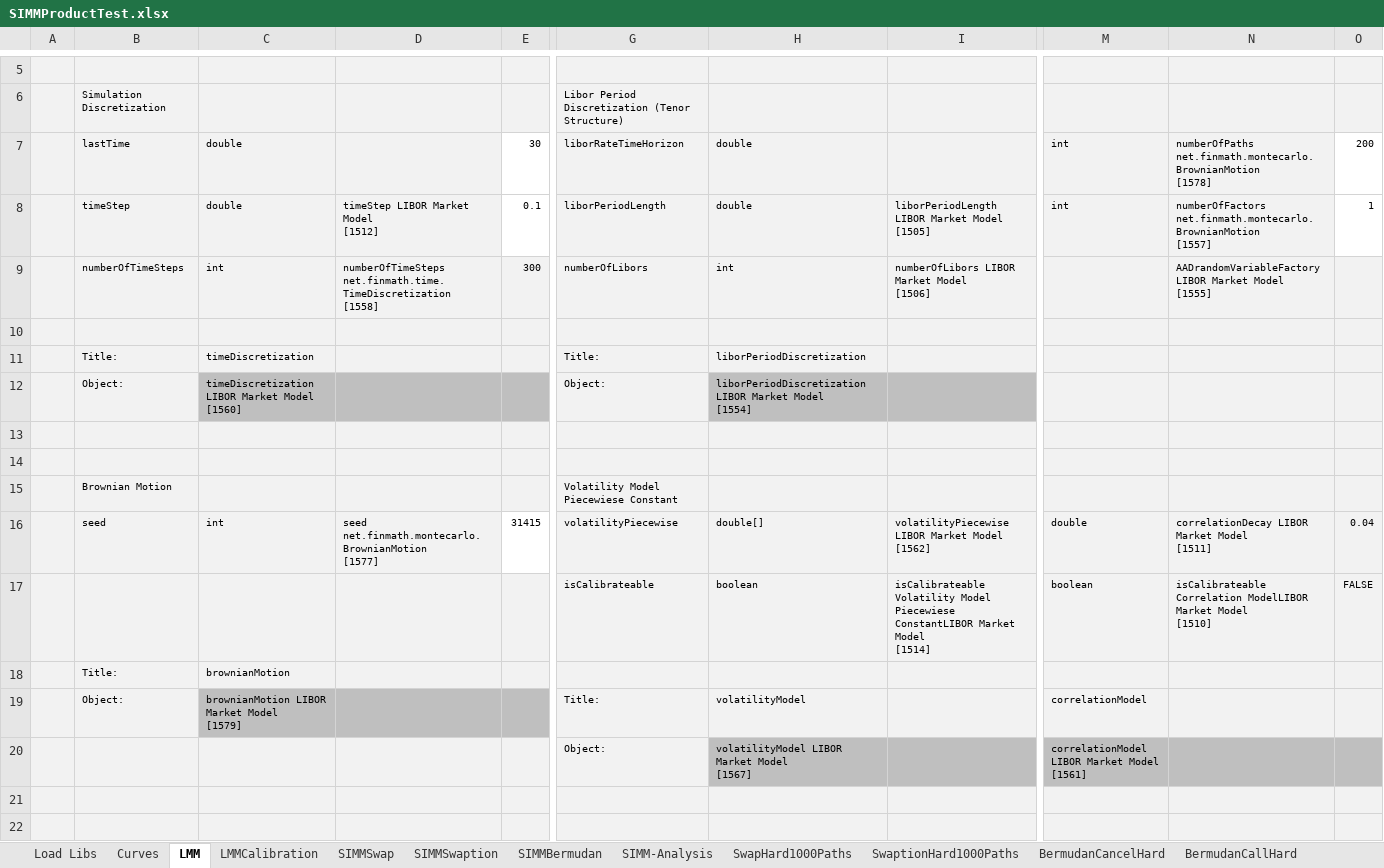
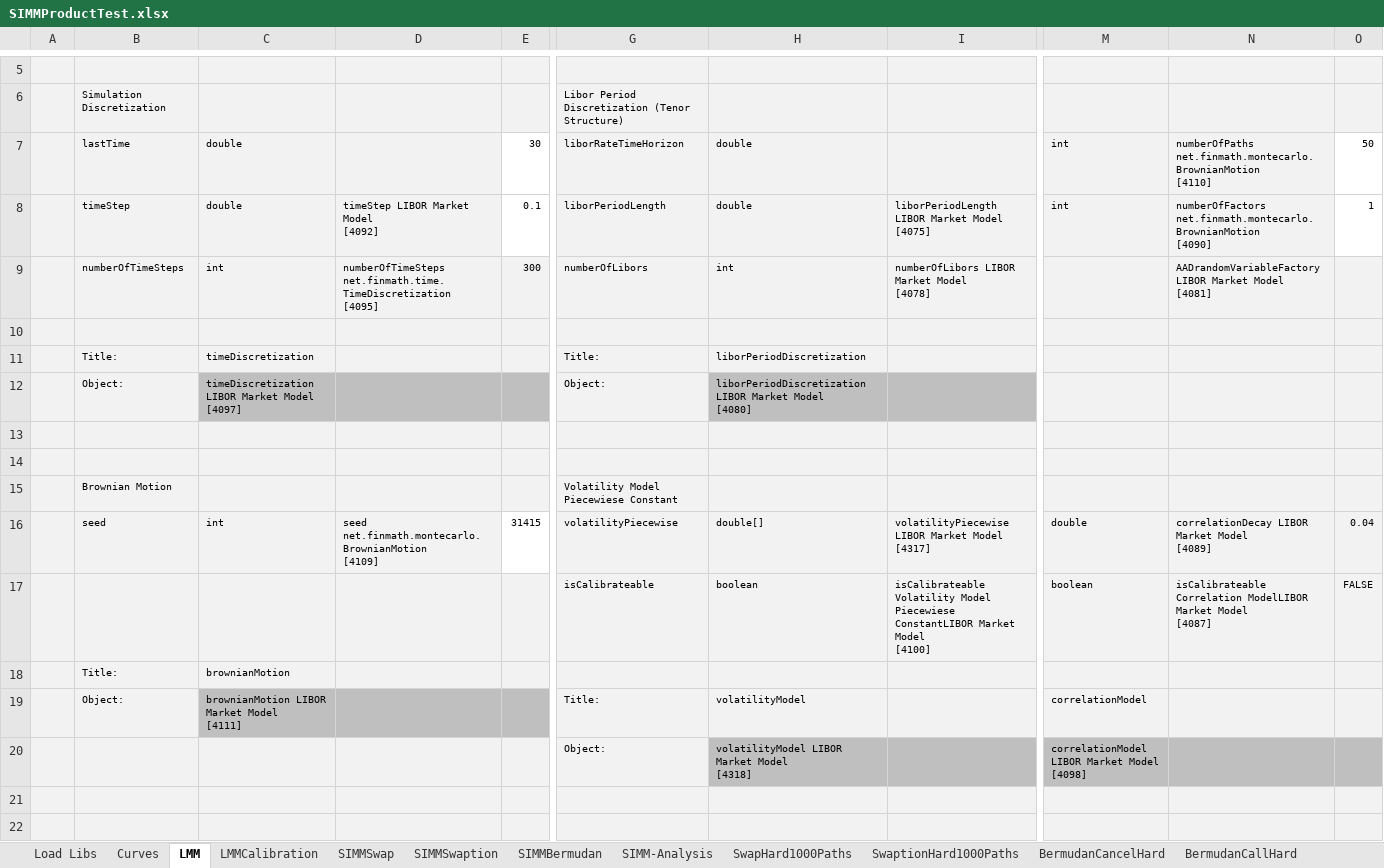
Before and after one commit to finmath/finmath-forward-initial-margin, an Excel workbook: spreadsheets/SIMMProductTest.xlsx, sheet LMM, drawn as a sheet; only a part is shown, gaps mark what is left out; values as stored, in another font and other column widths than the file's, no borders; ↵ is a line break in a cell; the diff covers the shown part only; the diff names each change by its address in the sheet, - before the commit and + after, or states it on an @@ line.

```diff
--- a/spreadsheets/SIMMProductTest.xlsx (sheet LMM)
+++ b/spreadsheets/SIMMProductTest.xlsx (sheet LMM)
-N7: numberOfPaths net.finmath.montecarlo.BrownianMotion ↵ [1578]
+N7: numberOfPaths net.finmath.montecarlo.BrownianMotion ↵ [4110]
-O7: 200
+O7: 50
-D8: timeStep LIBOR Market Model ↵ [1512]
+D8: timeStep LIBOR Market Model ↵ [4092]
-I8: liborPeriodLength LIBOR Market Model ↵ [1505]
+I8: liborPeriodLength LIBOR Market Model ↵ [4075]
-N8: numberOfFactors net.finmath.montecarlo.BrownianMotion ↵ [1557]
+N8: numberOfFactors net.finmath.montecarlo.BrownianMotion ↵ [4090]
-D9: numberOfTimeSteps net.finmath.time.TimeDiscretization ↵ [1558]
+D9: numberOfTimeSteps net.finmath.time.TimeDiscretization ↵ [4095]
-I9: numberOfLibors LIBOR Market Model ↵ [1506]
+I9: numberOfLibors LIBOR Market Model ↵ [4078]
-N9: …Market Model ↵ [1555]
+N9: …Market Model ↵ [4081]
-C12: timeDiscretization LIBOR Market Model ↵ [1560]
+C12: timeDiscretization LIBOR Market Model ↵ [4097]
-H12: …Market Model ↵ [1554]
+H12: …Market Model ↵ [4080]
-D16: seed net.finmath.montecarlo.BrownianMotion ↵ [1577]
+D16: seed net.finmath.montecarlo.BrownianMotion ↵ [4109]
-I16: volatilityPiecewise LIBOR Market Model ↵ [1562]
+I16: volatilityPiecewise LIBOR Market Model ↵ [4317]
-N16: correlationDecay LIBOR Market Model ↵ [1511]
+N16: correlationDecay LIBOR Market Model ↵ [4089]
-I17: …Market Model ↵ [1514]
+I17: …Market Model ↵ [4100]
-N17: …Market Model ↵ [1510]
+N17: …Market Model ↵ [4087]
-C19: brownianMotion LIBOR Market Model ↵ [1579]
+C19: brownianMotion LIBOR Market Model ↵ [4111]
-H20: volatilityModel LIBOR Market Model ↵ [1567]
+H20: volatilityModel LIBOR Market Model ↵ [4318]
-M20: correlationModel LIBOR Market Model ↵ [1561]
+M20: correlationModel LIBOR Market Model ↵ [4098]
```
Also changed, not shown: 12 edited cells elsewhere in this sheet, sheet LMMCalibration, sheet SIMM-Analysis, sheet SIMMBermudan, sheet SIMMSwaption, sheet SIMMSwap, sheet Curves, 1 more sheet, formulas that keep their value, charts or pictures.
